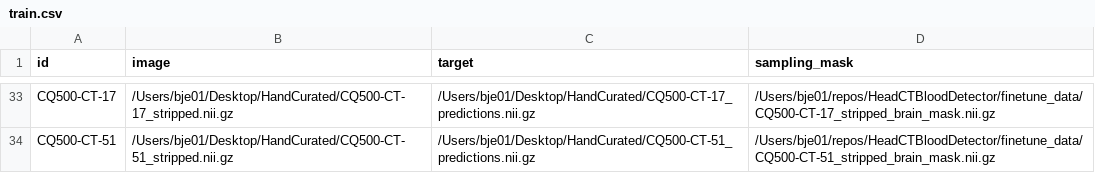
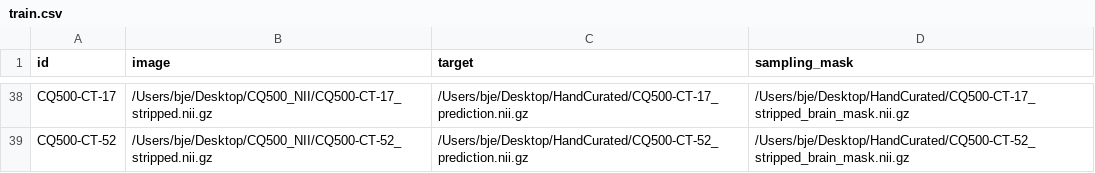
Before and after one commit to slowvak/HeadCTBloodDetector, a CSV file: finetune_data/train.csv, drawn as a sheet; only a part is shown, gaps mark what is left out; addresses are those after the commit; the diff covers the shown part only; the diff names each change by its address in the sheet, - before the commit and + after, or states it on an @@ line.

```diff
--- a/finetune_data/train.csv
+++ b/finetune_data/train.csv
-B38 (image): /Users/bje01/Desktop/HandCurated/CQ500-CT-17_stripped.nii.gz
+B38 (image): /Users/bje/Desktop/CQ500_NII/CQ500-CT-17_stripped.nii.gz
-C38 (target): /Users/bje01/Desktop/HandCurated/CQ500-CT-17_predictions.nii.gz
+C38 (target): /Users/bje/Desktop/HandCurated/CQ500-CT-17_prediction.nii.gz
-D38 (sampling_mask): /Users/bje01/repos/HeadCTBloodDetector/finetune_data/CQ500-CT-17_stripped_brain_mask.nii.gz
+D38 (sampling_mask): /Users/bje/Desktop/HandCurated/CQ500-CT-17_stripped_brain_mask.nii.gz
-A39 (id): CQ500-CT-51
+A39 (id): CQ500-CT-52
-B39 (image): /Users/bje01/Desktop/HandCurated/CQ500-CT-51_stripped.nii.gz
+B39 (image): /Users/bje/Desktop/CQ500_NII/CQ500-CT-52_stripped.nii.gz
-C39 (target): /Users/bje01/Desktop/HandCurated/CQ500-CT-51_predictions.nii.gz
+C39 (target): /Users/bje/Desktop/HandCurated/CQ500-CT-52_prediction.nii.gz
-D39 (sampling_mask): /Users/bje01/repos/HeadCTBloodDetector/finetune_data/CQ500-CT-51_stripped_brain_mask.nii.gz
+D39 (sampling_mask): /Users/bje/Desktop/HandCurated/CQ500-CT-52_stripped_brain_mask.nii.gz
```
Also changed, not shown: 16 added rows, 11 removed rows and 66 edited cells elsewhere in this file, finetune_data/val.csv, 6 other files.
